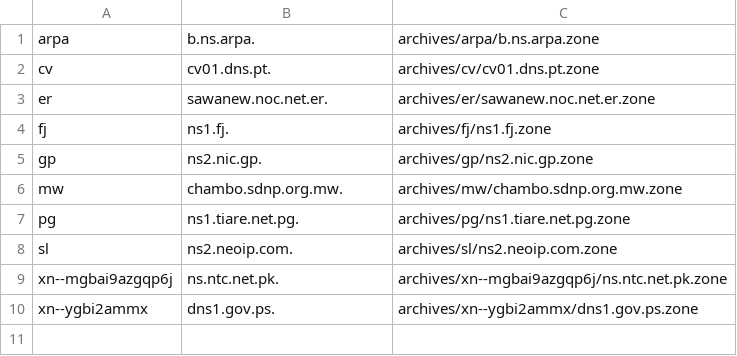
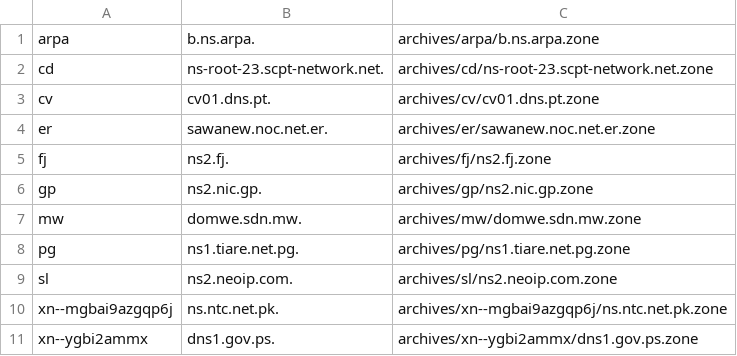
Before and after one commit to flotwig/TLDR-2, a TSV file: transferable_zones.tsv, drawn as a sheet.

```diff
--- a/transferable_zones.tsv
+++ b/transferable_zones.tsv
@@ -1,7 +1,8 @@
 arpa	b.ns.arpa.	archives/arpa/b.ns.arpa.zone
+cd	ns-root-23.scpt-network.net.	archives/cd/ns-root-23.scpt-network.net.zone
 cv	cv01.dns.pt.	archives/cv/cv01.dns.pt.zone
 er	sawanew.noc.net.er.	archives/er/sawanew.noc.net.er.zone
-fj	ns1.fj.	archives/fj/ns1.fj.zone
+fj	ns2.fj.	archives/fj/ns2.fj.zone
 gp	ns2.nic.gp.	archives/gp/ns2.nic.gp.zone
-mw	chambo.sdnp.org.mw.	archives/mw/chambo.sdnp.org.mw.zone
+mw	domwe.sdn.mw.	archives/mw/domwe.sdn.mw.zone
 pg	ns1.tiare.net.pg.	archives/pg/ns1.tiare.net.pg.zone
```
Also changed, not shown: 8 other files.
